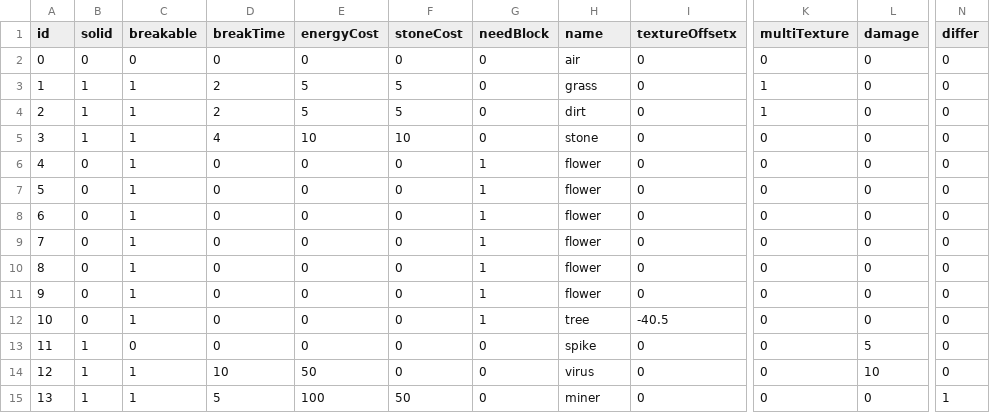
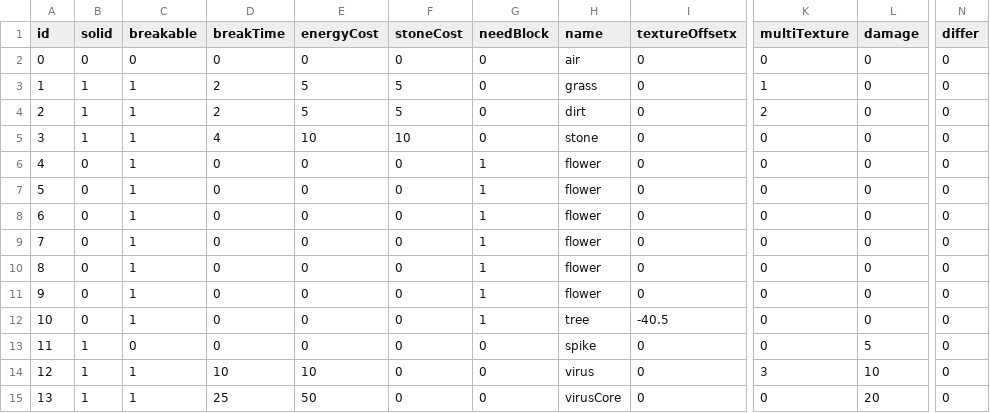
Before and after one commit to Masafi/infected, a CSV file: server/res/blockInfo.csv, drawn as a sheet; only a part is shown, gaps mark what is left out; the diff names each change by its address in the sheet, - before the commit and + after, or states it on an @@ line.

```diff
--- a/server/res/blockInfo.csv
+++ b/server/res/blockInfo.csv
-K4 (multiTexture): 1
+K4 (multiTexture): 2
-E14 (energyCost): 50
+E14 (energyCost): 10
-K14 (multiTexture): 0
+K14 (multiTexture): 3
-D15 (breakTime): 5
+D15 (breakTime): 25
-E15 (energyCost): 100
+E15 (energyCost): 50
-F15 (stoneCost): 50
+F15 (stoneCost): 0
-H15 (name): miner
+H15 (name): virusCore
-L15 (damage): 0
+L15 (damage): 20
-N15 (differ): 1
+N15 (differ): 0
```
Also changed, not shown: 11 other files.
